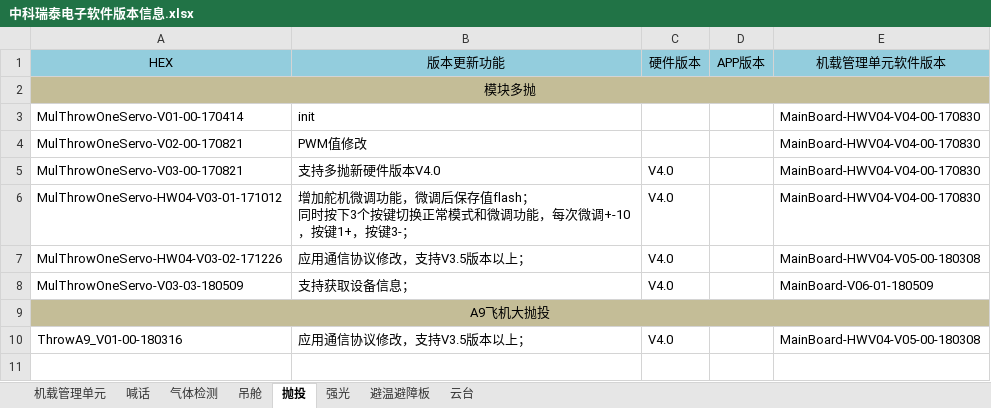
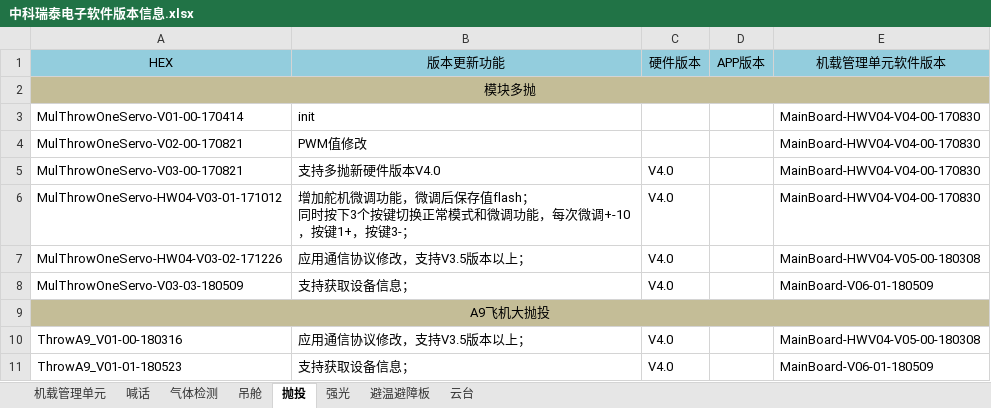
Before and after one commit to ZKRT/Upgrade_Program_Document, an Excel workbook: hex文件/中科瑞泰电子软件版本信息.xlsx, sheet 抛投, drawn as a sheet; values as stored, in another font and other column widths than the file's, no borders; the diff names each change by its address in the sheet, - before the commit and + after, or states it on an @@ line.

```diff
--- a/hex文件/中科瑞泰电子软件版本信息.xlsx (sheet 抛投)
+++ b/hex文件/中科瑞泰电子软件版本信息.xlsx (sheet 抛投)
+row 11: ThrowA9_V01-01-180523 | 支持获取设备信息； | V4.0 |  | MainBoard-V06-01-180509
```
Also changed, not shown: sheet 吊舱, 4 other files.
